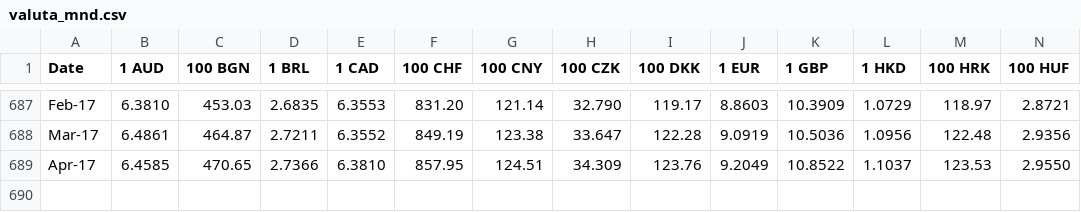
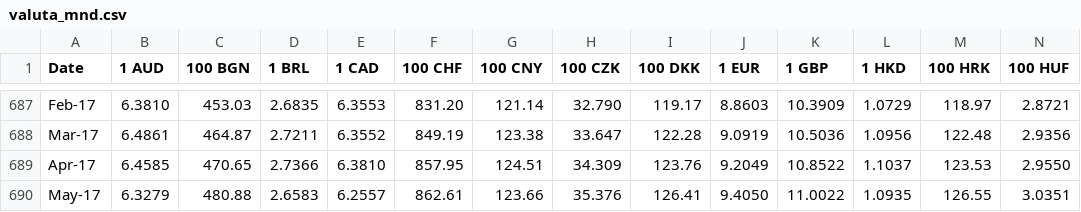
Before and after one commit to ivarref/valutakurser, a CSV file: valuta_mnd.csv, drawn as a sheet; only a part is shown, gaps mark what is left out; rows hold the shown columns only; the diff names each change by its address in the sheet, - before the commit and + after, or states it on an @@ line.

Commit message:
...

```diff
--- a/valuta_mnd.csv
+++ b/valuta_mnd.csv
+row 690: May-17 | 6.3279 | 480.88 | 2.6583 | 6.2557 | 862.61 | 123.66 | 35.376 | 126.41 | 9.4050 | 11.0022 | 1.0935 | 126.55 | 3.0351
```
